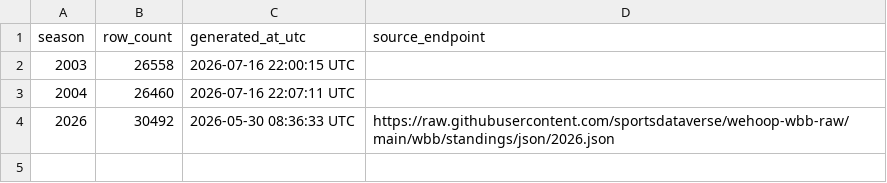
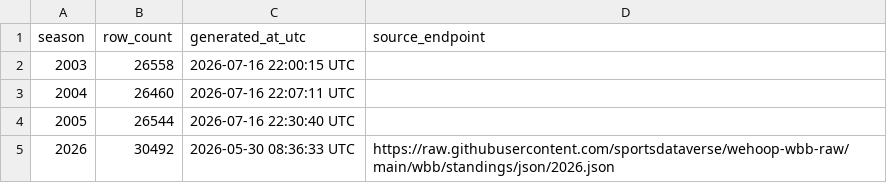
Before and after one commit to sportsdataverse/wehoop-wbb-data, a CSV file: wbb/standings/wbb_standings_in_data_repo.csv, drawn as a sheet.

```diff
--- a/wbb/standings/wbb_standings_in_data_repo.csv
+++ b/wbb/standings/wbb_standings_in_data_repo.csv
@@ -3,2 +3,3 @@ season,row_count,generated_at_utc,source_endpoint
 2004,26460,2026-07-16 22:07:11 UTC,
+2005,26544,2026-07-16 22:30:40 UTC,
 2026,30492,2026-05-30 08:36:33 UTC,https://raw.githubusercontent.com/sportsdataverse/wehoop-wbb-raw/main/wbb/standings/json/2026.json
```
Also changed, not shown: wbb/game_rosters/wbb_game_rosters_in_data_repo.csv, 15 other files.
